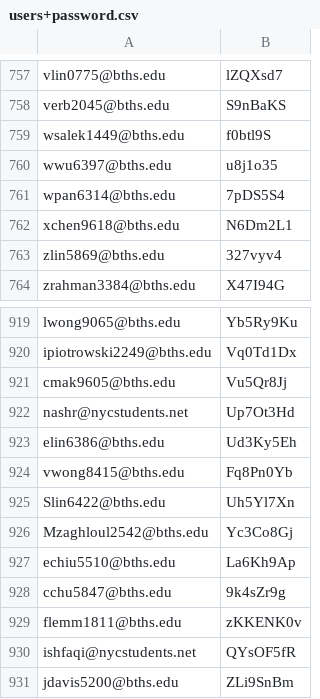
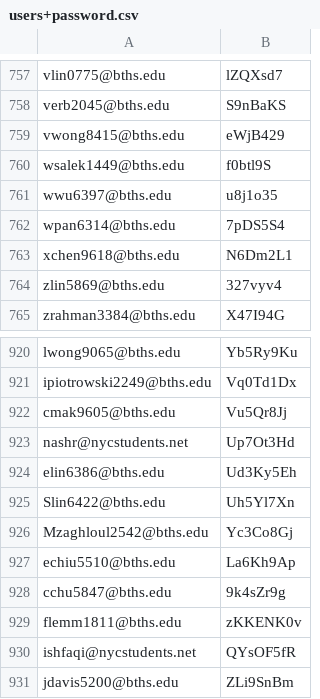
Before and after one commit to BTHS-NHS-Secretaries/bthsnhs.org, a CSV file: users+password.csv, drawn as a sheet; only a part is shown, gaps mark what is left out.

Commit message:
Passwords reupdated

```diff
--- a/users+password.csv
+++ b/users+password.csv
@@ -758,2 +758,3 @@ vlin0775@bths.edu,lZQXsd7
 verb2045@bths.edu,S9nBaKS
+vwong8415@bths.edu,eWjB429
 wsalek1449@bths.edu,f0btl9S
@@ -923,3 +924,2 @@ nashr@nycstudents.net,Up7Ot3Hd
 elin6386@bths.edu,Ud3Ky5Eh
-vwong8415@bths.edu,Fq8Pn0Yb
 Slin6422@bths.edu,Uh5Yl7Xn
```
